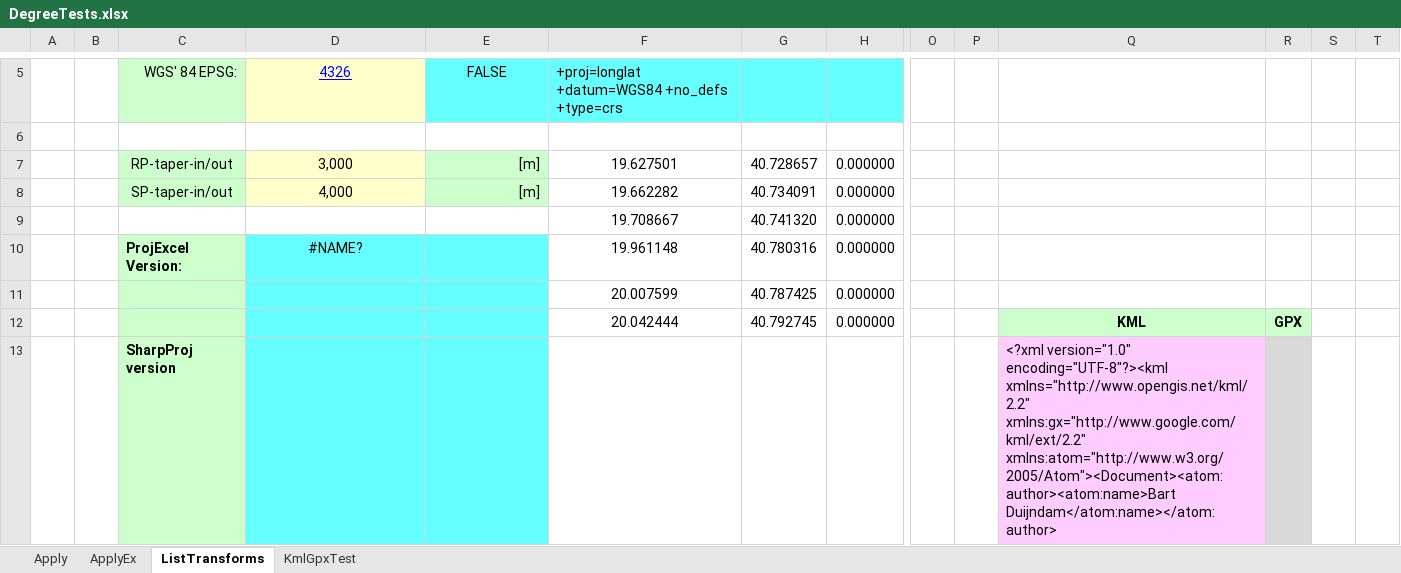
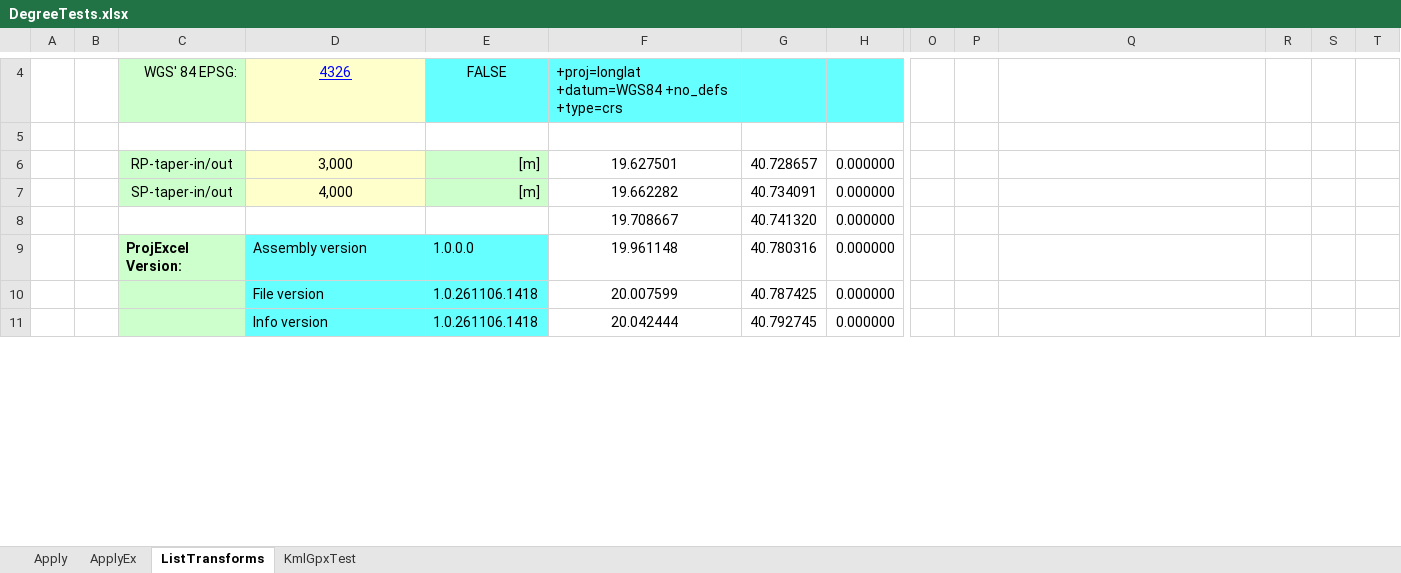
Before and after one commit to MrBeee/ProjExcel, an Excel workbook: DegreeTests.xlsx, sheet ListTransforms, drawn as a sheet; only a part is shown, gaps mark what is left out; values as stored, in another font and other column widths than the file's, no borders; charts and pictures not drawn; removed rows and columns are numbered as before the commit, all else as after; rows hold the shown columns only; the diff covers the shown part only; the diff names each change by its address in the sheet, - before the commit and + after, or states it on an @@ line.

```diff
--- a/DegreeTests.xlsx (sheet ListTransforms)
+++ b/DegreeTests.xlsx (sheet ListTransforms)
-D9: #NAME?
+D9: Assembly version
-D9 alignment: center
+D9 alignment: left
-E9: (empty)
+E9: 1.0.0.0
-D10: (empty)
+D10: File version
-E10:E11: (empty)
+E10:E11: 1.0.261106.1418
-D11: (empty)
+D11: Info version
-Q11: KML
+Q11: (empty)
-Q11:R11 fill: #CCFFCC
+Q11:R11 fill: none
-R11: GPX
+R11: (empty)
-row 13:  |  | SharpProj version |  |  |  |  |  |  |  | <?xml version="1.0" encoding="UTF-8"?><kml xmlns="http://www.opengis.net/kml/2.2" xmlns:gx="http://www.google.com/kml/ext/2.2" xmlns:atom="http://www.w3.org/2005/Atom"><Document><atom:author><atom:name>Bart Duijndam</atom:name></atom:author>
```
Also changed, not shown: 8 added rows, 7 removed rows, 3 edited cells and cell formats elsewhere in this sheet, sheet ApplyEx, formulas that keep their value, charts or pictures, ProjExcel/BasicTests.xlsx, 3 other files.
